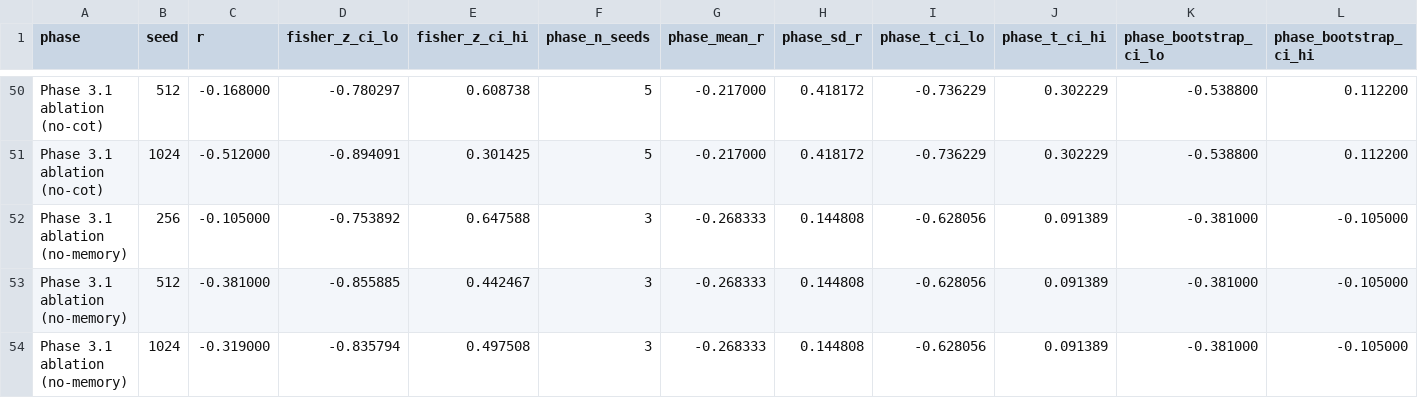
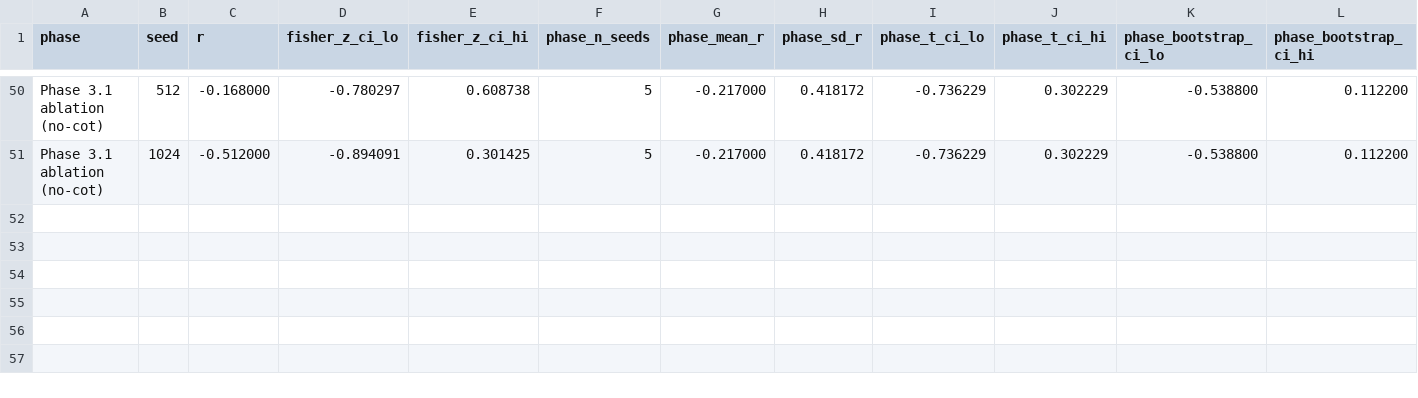
Before and after one commit to RachitAgrawal146/Poker_trust, a CSV file: paper_resources/data/r_bootstrap_ci.csv, drawn as a sheet; only a part is shown, gaps mark what is left out; the diff names each change by its address in the sheet, - before the commit and + after, or states it on an @@ line.

```diff
--- a/paper_resources/data/r_bootstrap_ci.csv
+++ b/paper_resources/data/r_bootstrap_ci.csv
-row 52: Phase 3.1 ablation (no-memory) | 256 | -0.105000 | -0.753892 | 0.647588 | 3 | -0.268333 | 0.144808 | -0.628056 | 0.091389 | -0.381000 | -0.105000
-row 53: Phase 3.1 ablation (no-memory) | 512 | -0.381000 | -0.855885 | 0.442467 | 3 | -0.268333 | 0.144808 | -0.628056 | 0.091389 | -0.381000 | -0.105000
-row 54: Phase 3.1 ablation (no-memory) | 1024 | -0.319000 | -0.835794 | 0.497508 | 3 | -0.268333 | 0.144808 | -0.628056 | 0.091389 | -0.381000 | -0.105000
```
Also changed, not shown: 1 other file.
